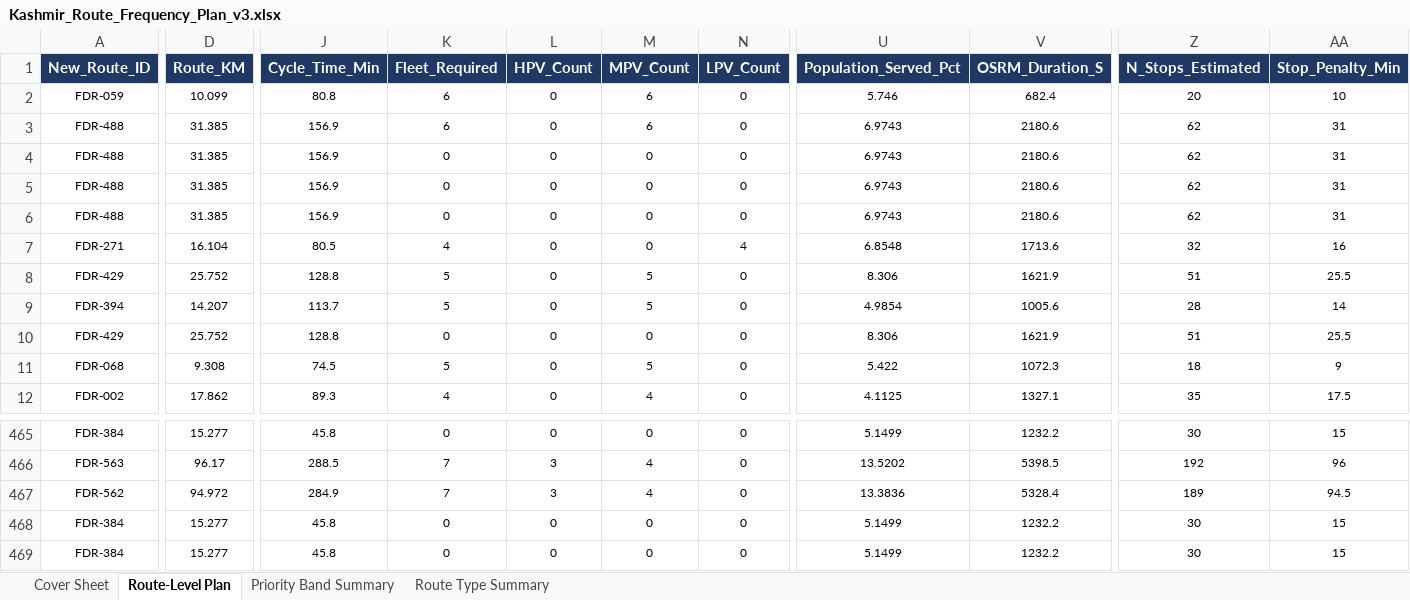
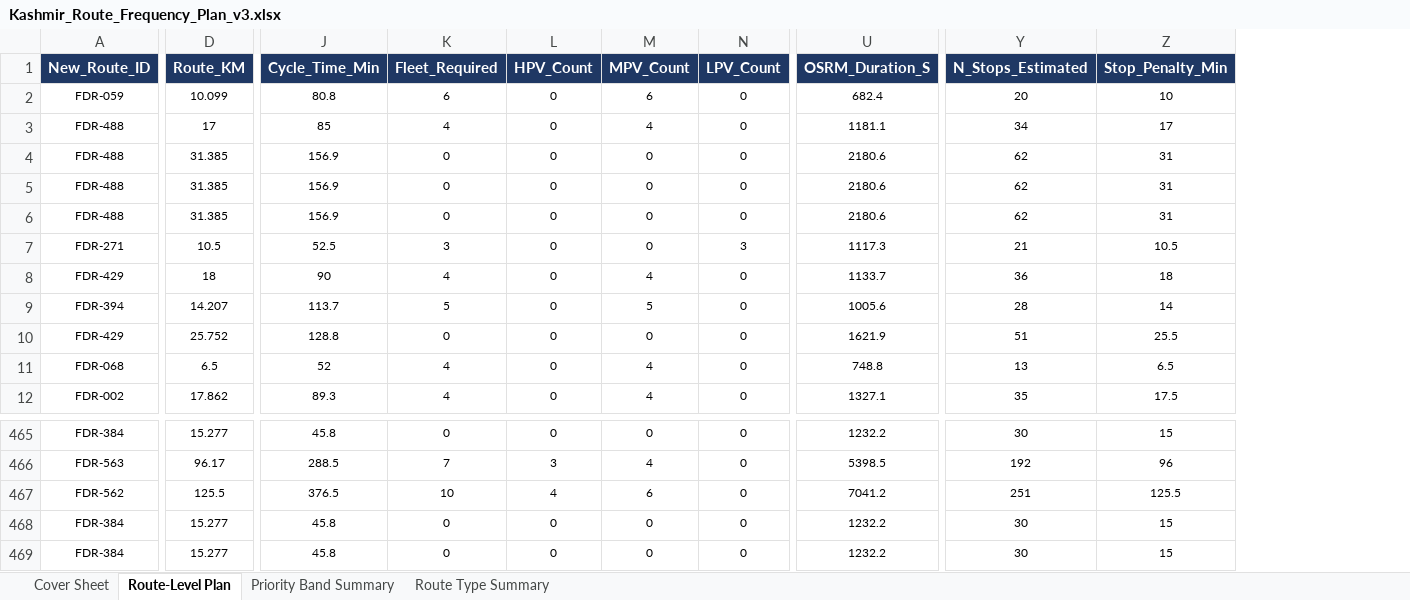
Before and after one commit to GrostesqueChip/bus-sathi-dashboard, an Excel workbook: public/route-rationalization-kashmir/Kashmir_Route_Frequency_Plan_v3.xlsx, sheet Route-Level Plan, drawn as a sheet; only a part is shown, gaps mark what is left out; values as stored, in another font and other column widths than the file's, no borders; removed rows and columns are numbered as before the commit, all else as after; the diff covers the shown part only; the diff names each change by its address in the sheet, - before the commit and + after, or states it on an @@ line.

```diff
--- a/public/route-rationalization-kashmir/Kashmir_Route_Frequency_Plan_v3.xlsx (sheet Route-Level Plan)
+++ b/public/route-rationalization-kashmir/Kashmir_Route_Frequency_Plan_v3.xlsx (sheet Route-Level Plan)
-column U (Population_Served_Pct), rows 2-12: 5.746 | 6.9743 | 6.9743 | 6.9743 | 6.9743 | 6.8548 | 8.306 | 4.9854 | 8.306 | 5.422 | 4.1125; rows 465-469: 5.1499 | 13.5202 | 13.3836 | 5.1499 | 5.1499
-D3 (Route_KM): 31.385
+D3 (Route_KM): 17
-J3 (Cycle_Time_Min): 156.9
+J3 (Cycle_Time_Min): 85
-K3 (Fleet_Required): 6
+K3 (Fleet_Required): 4
-M3 (MPV_Count): 6
+M3 (MPV_Count): 4
-U3 (OSRM_Duration_S): 2180.6
+U3 (OSRM_Duration_S): 1181.1
-Y3 (N_Stops_Estimated): 62
+Y3 (N_Stops_Estimated): 34
-Z3 (Stop_Penalty_Min): 31
+Z3 (Stop_Penalty_Min): 17
-D7 (Route_KM): 16.104
+D7 (Route_KM): 10.5
-J7 (Cycle_Time_Min): 80.5
+J7 (Cycle_Time_Min): 52.5
-K7 (Fleet_Required): 4
+K7 (Fleet_Required): 3
-N7 (LPV_Count): 4
+N7 (LPV_Count): 3
-U7 (OSRM_Duration_S): 1713.6
+U7 (OSRM_Duration_S): 1117.3
-Y7 (N_Stops_Estimated): 32
+Y7 (N_Stops_Estimated): 21
-Z7 (Stop_Penalty_Min): 16
+Z7 (Stop_Penalty_Min): 10.5
-D8 (Route_KM): 25.752
+D8 (Route_KM): 18
-J8 (Cycle_Time_Min): 128.8
+J8 (Cycle_Time_Min): 90
-K8 (Fleet_Required): 5
+K8 (Fleet_Required): 4
-M8 (MPV_Count): 5
+M8 (MPV_Count): 4
-U8 (OSRM_Duration_S): 1621.9
+U8 (OSRM_Duration_S): 1133.7
-Y8 (N_Stops_Estimated): 51
+Y8 (N_Stops_Estimated): 36
-Z8 (Stop_Penalty_Min): 25.5
+Z8 (Stop_Penalty_Min): 18
-D11 (Route_KM): 9.308
+D11 (Route_KM): 6.5
-J11 (Cycle_Time_Min): 74.5
+J11 (Cycle_Time_Min): 52
-K11 (Fleet_Required): 5
+K11 (Fleet_Required): 4
-M11 (MPV_Count): 5
+M11 (MPV_Count): 4
-U11 (OSRM_Duration_S): 1072.3
+U11 (OSRM_Duration_S): 748.8
-Y11 (N_Stops_Estimated): 18
+Y11 (N_Stops_Estimated): 13
-Z11 (Stop_Penalty_Min): 9
+Z11 (Stop_Penalty_Min): 6.5
-D467 (Route_KM): 94.972
+D467 (Route_KM): 125.5
-J467 (Cycle_Time_Min): 284.9
+J467 (Cycle_Time_Min): 376.5
-K467 (Fleet_Required): 7
+K467 (Fleet_Required): 10
-L467 (HPV_Count): 3
+L467 (HPV_Count): 4
-M467 (MPV_Count): 4
+M467 (MPV_Count): 6
-U467 (OSRM_Duration_S): 5328.4
+U467 (OSRM_Duration_S): 7041.2
-Y467 (N_Stops_Estimated): 189
+Y467 (N_Stops_Estimated): 251
-Z467 (Stop_Penalty_Min): 94.5
+Z467 (Stop_Penalty_Min): 125.5
```
Also changed, not shown: 281 edited cells elsewhere in this sheet, sheet Priority Band Summary, sheet Route Type Summary, public/route-rationalization-kashmir/Routes_with_Codes.xlsx, 15 other files.
